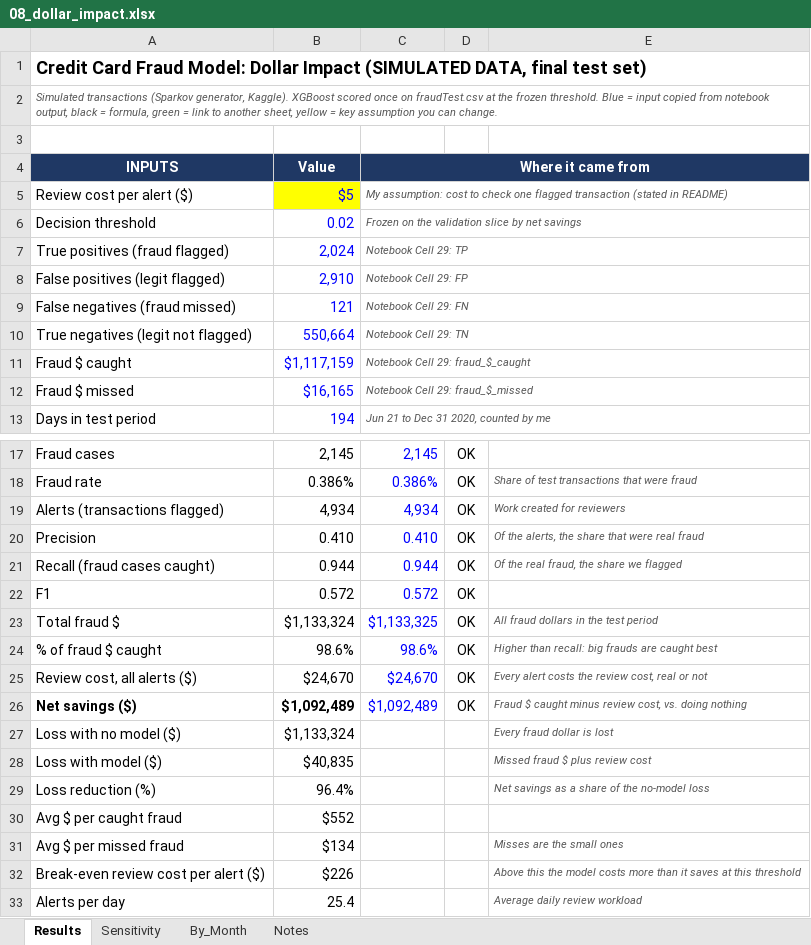
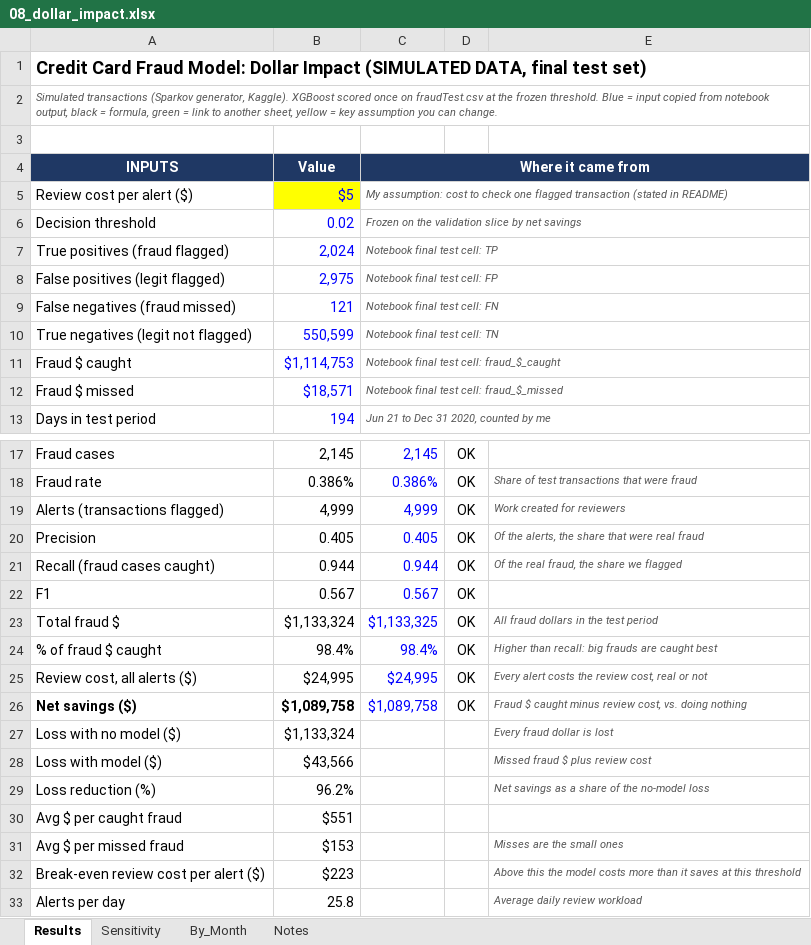
Before and after one commit to cashmoneysnake/Fraud-detection, an Excel workbook: outputs/08_dollar_impact.xlsx, sheet Results, drawn as a sheet; only a part is shown, gaps mark what is left out; values as stored, in another font and other column widths than the file's, no borders; the diff names each change by its address in the sheet, - before the commit and + after, or states it on an @@ line.

```diff
--- a/outputs/08_dollar_impact.xlsx (sheet Results)
+++ b/outputs/08_dollar_impact.xlsx (sheet Results)
-C7 (Where it came from): Notebook Cell 29: TP
+C7 (Where it came from): Notebook final test cell: TP
-B8 (Value): 2,910
+B8 (Value): 2,975
-C8 (Where it came from): Notebook Cell 29: FP
+C8 (Where it came from): Notebook final test cell: FP
-C9 (Where it came from): Notebook Cell 29: FN
+C9 (Where it came from): Notebook final test cell: FN
-B10 (Value): 550,664
+B10 (Value): 550,599
-C10 (Where it came from): Notebook Cell 29: TN
+C10 (Where it came from): Notebook final test cell: TN
-B11 (Value): $1,117,159
+B11 (Value): $1,114,753
-C11 (Where it came from): Notebook Cell 29: fraud_$_caught
+C11 (Where it came from): Notebook final test cell: fraud_$_caught
-B12 (Value): $16,165
+B12 (Value): $18,571
-C12 (Where it came from): Notebook Cell 29: fraud_$_missed
+C12 (Where it came from): Notebook final test cell: fraud_$_missed
-B19 (Value): 4,934
+B19 (Value): 4,999
-C19 (Where it came from): 4,934
+C19 (Where it came from): 4,999
-B20 (Value): 0.410
+B20 (Value): 0.405
-C20 (Where it came from): 0.410
+C20 (Where it came from): 0.405
-B22 (Value): 0.572
+B22 (Value): 0.567
-C22 (Where it came from): 0.572
+C22 (Where it came from): 0.567
-B24 (Value): 98.6%
+B24 (Value): 98.4%
-C24 (Where it came from): 98.6%
+C24 (Where it came from): 98.4%
-B25 (Value): $24,670
+B25 (Value): $24,995
-C25 (Where it came from): $24,670
+C25 (Where it came from): $24,995
-B26 (Value): $1,092,489
+B26 (Value): $1,089,758
-C26 (Where it came from): $1,092,489
+C26 (Where it came from): $1,089,758
-B28 (Value): $40,835
+B28 (Value): $43,566
-B29 (Value): 96.4%
+B29 (Value): 96.2%
-B30 (Value): $552
+B30 (Value): $551
-B31 (Value): $134
+B31 (Value): $153
-B32 (Value): $226
+B32 (Value): $223
-B33 (Value): 25.4
+B33 (Value): 25.8
```
Also changed, not shown: sheet By_Month, sheet Sensitivity, sheet Notes.
